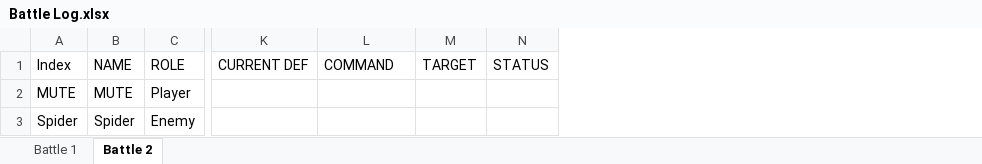
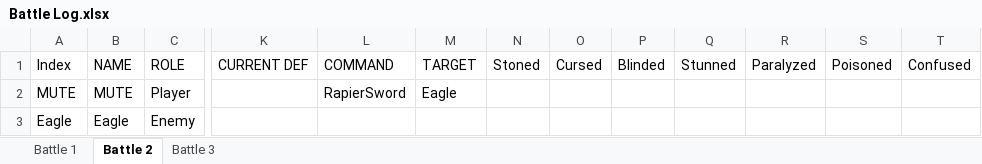
Before and after one commit to ActionIV/pillar, an Excel workbook: Battle Log.xlsx, sheet Battle 2, drawn as a sheet; only a part is shown, gaps mark what is left out; values as stored, in another font and other column widths than the file's, no borders; removed rows and columns are numbered as before the commit, all else as after; the diff names each change by its address in the sheet, - before the commit and + after, or states it on an @@ line.

```diff
--- a/Battle Log.xlsx (sheet Battle 2)
+++ b/Battle Log.xlsx (sheet Battle 2)
+sheet tab: Battle 3
-column N (STATUS), empty
+column N (Stoned), empty
+column O (Cursed), empty
+column P (Blinded), empty
+column Q (Stunned), empty
+column R (Paralyzed), empty
+column S (Poisoned), empty
+column T (Confused), empty
-L2 (COMMAND): (empty)
+L2 (COMMAND): RapierSword
-M2 (TARGET): (empty)
+M2 (TARGET): Eagle
-A3 (Index): Spider
+A3 (Index): Eagle
-B3 (NAME): Spider
+B3 (NAME): Eagle
```
Also changed, not shown: FFL2 Data.xlsx, 2 other files.
